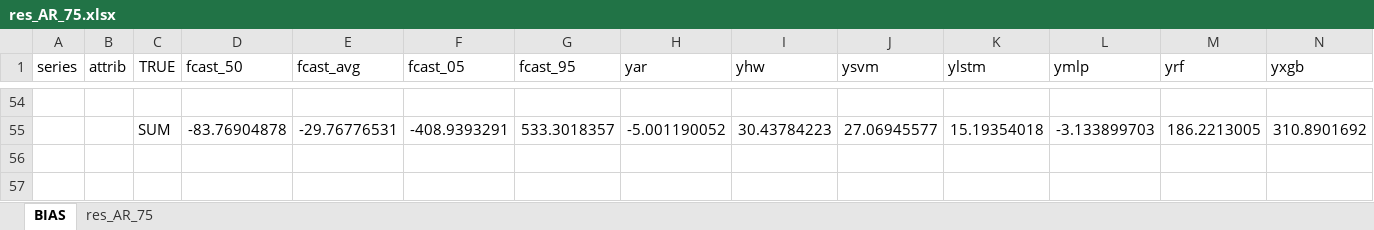
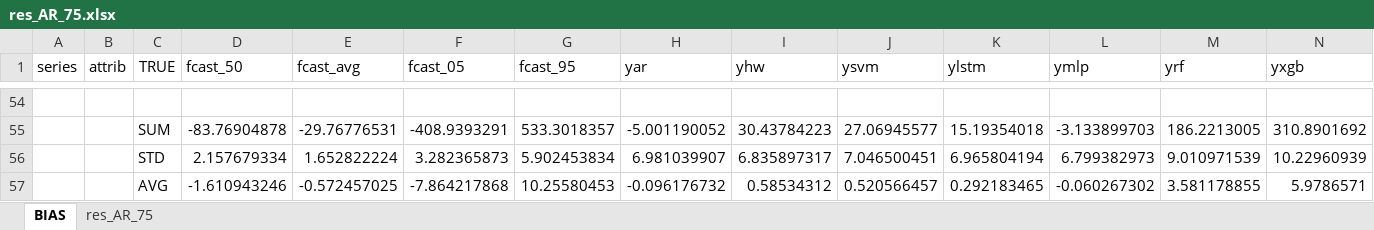
Before and after one commit to maniezzo/GDOforecast, an Excel workbook: boost_forecast/res_AR_75.xlsx, sheet BIAS, drawn as a sheet; only a part is shown, gaps mark what is left out; values as stored, in another font and other column widths than the file's, no borders; rows hold the shown columns only; the diff names each change by its address in the sheet, - before the commit and + after, or states it on an @@ line.

```diff
--- a/boost_forecast/res_AR_75.xlsx (sheet BIAS)
+++ b/boost_forecast/res_AR_75.xlsx (sheet BIAS)
+row 56:  |  | STD | 2.157679334 | 1.652822224 | 3.282365873 | 5.902453834 | 6.981039907 | 6.835897317 | 7.046500451 | 6.965804194 | 6.799382973 | 9.010971539 | 10.22960939
+row 57:  |  | AVG | -1.610943246 | -0.572457025 | -7.864217868 | 10.25580453 | -0.096176732 | 0.58534312 | 0.520566457 | 0.292183465 | -0.060267302 | 3.581178855 | 5.9786571
```
Also changed, not shown: 20 other files.
